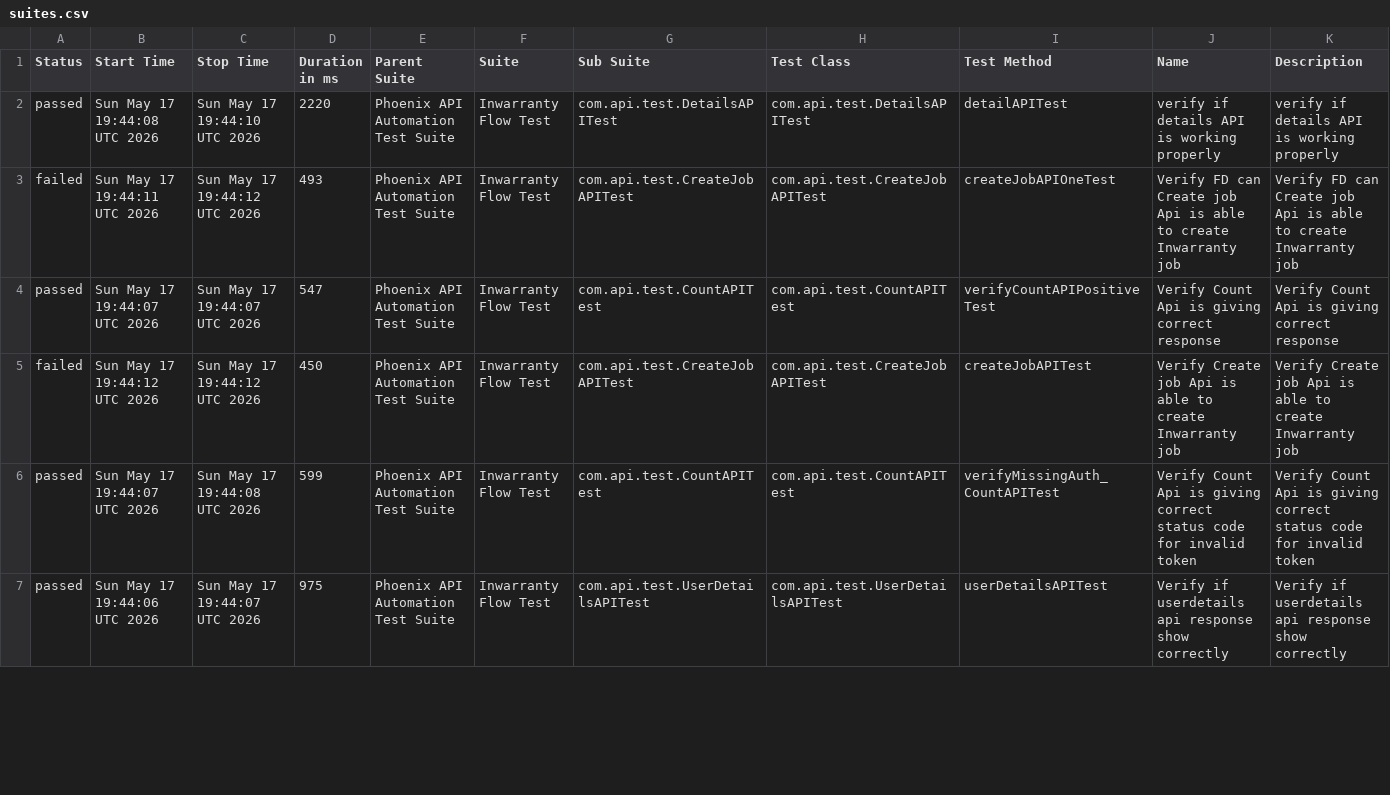
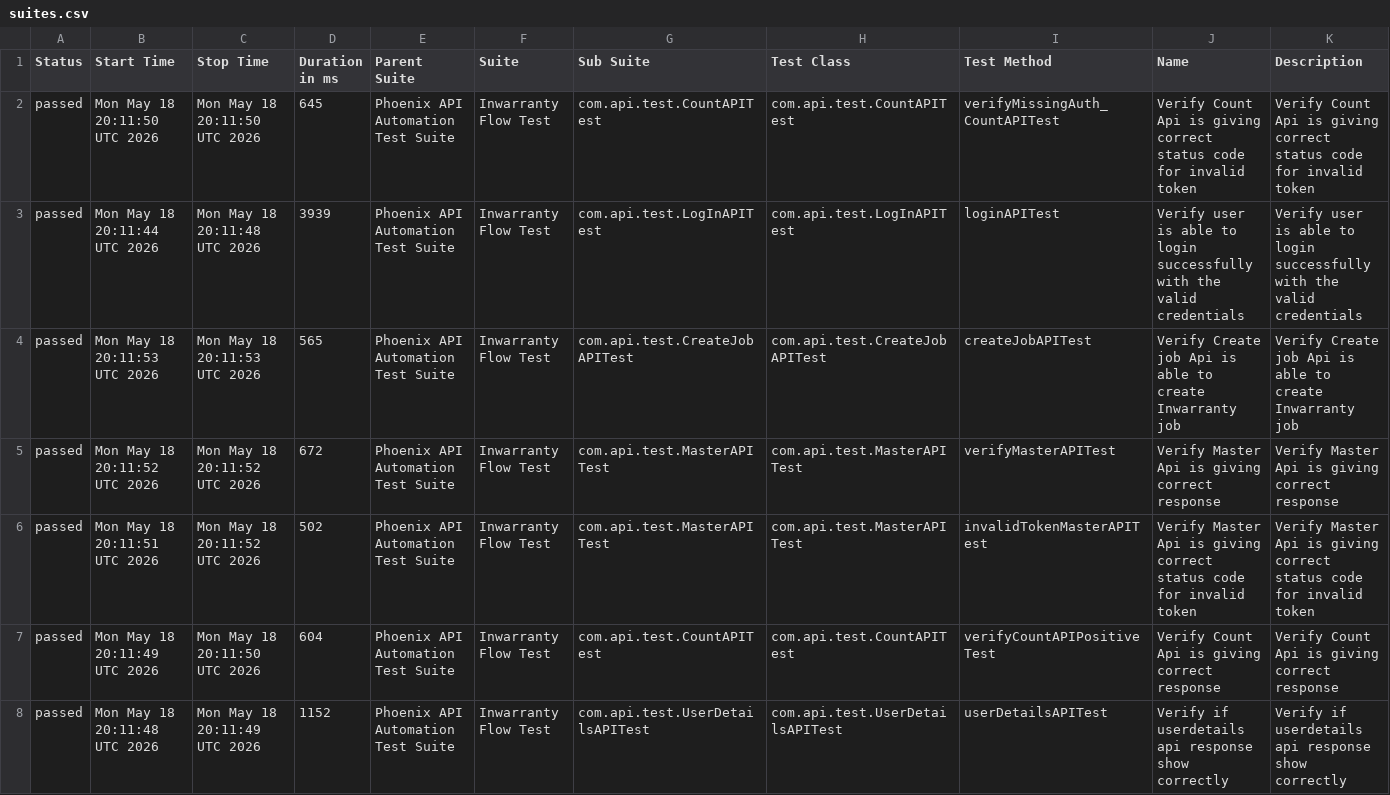
Before and after one commit to sailesh123kumar/PhoenixTestAutomationFramework, a CSV file: data/suites.csv, drawn as a sheet; only a part is shown; the diff covers the shown part only.

```diff
--- a/data/suites.csv
+++ b/data/suites.csv
@@ -1,7 +1,8 @@
 "Status","Start Time","Stop Time","Duration in ms","Parent Suite","Suite","Sub Suite","Test Class","Test Method","Name","Description"
-"passed","Sun May 17 19:44:08 UTC 2026","Sun May 17 19:44:10 UTC 2026","2220","Phoenix API Automation Test Suite","Inwarranty Flow Test","com.api.test.DetailsAPITest","com.api.test.DetailsAPITest","detailAPITest","verify if details API is working properly","verify if details API is working properly"
-"failed","Sun May 17 19:44:11 UTC 2026","Sun May 17 19:44:12 UTC 2026","493","Phoenix API Automation Test Suite","Inwarranty Flow Test","com.api.test.CreateJobAPITest","com.api.test.CreateJobAPITest","createJobAPIOneTest","Verify FD can Create job Api is able to create Inwarranty job","Verify FD can Create job Api is able to create Inwarranty job"
-"passed","Sun May 17 19:44:07 UTC 2026","Sun May 17 19:44:07 UTC 2026","547","Phoenix API Automation Test Suite","Inwarranty Flow Test","com.api.test.CountAPITest","com.api.test.CountAPITest","verifyCountAPIPositiveTest","Verify Count Api is giving correct response","Verify Count Api is giving correct response"
-"failed","Sun May 17 19:44:12 UTC 2026","Sun May 17 19:44:12 UTC 2026","450","Phoenix API Automation Test Suite","Inwarranty Flow Test","com.api.test.CreateJobAPITest","com.api.test.CreateJobAPITest","createJobAPITest","Verify Create job Api is able to create Inwarranty job","Verify Create job Api is able to create Inwarranty job"
-"passed","Sun May 17 19:44:07 UTC 2026","Sun May 17 19:44:08 UTC 2026","599","Phoenix API Automation Test Suite","Inwarranty Flow Test","com.api.test.CountAPITest","com.api.test.CountAPITest","verifyMissingAuth_CountAPITest","Verify Count Api is giving correct status code for invalid token","Verify Count Api is giving correct status code for invalid token"
-"passed","Sun May 17 19:44:06 UTC 2026","Sun May 17 19:44:07 UTC 2026","975","Phoenix API Automation Test Suite","Inwarranty Flow Test","com.api.test.UserDetailsAPITest","com.api.test.UserDetailsAPITest","userDetailsAPITest","Verify if userdetails api response show correctly","Verify if userdetails api response show correctly"
+"passed","Mon May 18 20:11:50 UTC 2026","Mon May 18 20:11:50 UTC 2026","645","Phoenix API Automation Test Suite","Inwarranty Flow Test","com.api.test.CountAPITest","com.api.test.CountAPITest","verifyMissingAuth_CountAPITest","Verify Count Api is giving correct status code for invalid token","Verify Count Api is giving correct status code for invalid token"
+"passed","Mon May 18 20:11:44 UTC 2026","Mon May 18 20:11:48 UTC 2026","3939","Phoenix API Automation Test Suite","Inwarranty Flow Test","com.api.test.LogInAPITest","com.api.test.LogInAPITest","loginAPITest","Verify user is able to login successfully with the valid credentials","Verify user is able to login successfully with the valid credentials"
+"passed","Mon May 18 20:11:53 UTC 2026","Mon May 18 20:11:53 UTC 2026","565","Phoenix API Automation Test Suite","Inwarranty Flow Test","com.api.test.CreateJobAPITest","com.api.test.CreateJobAPITest","createJobAPITest","Verify Create job Api is able to create Inwarranty job","Verify Create job Api is able to create Inwarranty job"
+"passed","Mon May 18 20:11:52 UTC 2026","Mon May 18 20:11:52 UTC 2026","672","Phoenix API Automation Test Suite","Inwarranty Flow Test","com.api.test.MasterAPITest","com.api.test.MasterAPITest","verifyMasterAPITest","Verify Master Api is giving correct response","Verify Master Api is giving correct response"
+"passed","Mon May 18 20:11:51 UTC 2026","Mon May 18 20:11:52 UTC 2026","502","Phoenix API Automation Test Suite","Inwarranty Flow Test","com.api.test.MasterAPITest","com.api.test.MasterAPITest","invalidTokenMasterAPITest","Verify Master Api is giving correct status code for invalid token","Verify Master Api is giving correct status code for invalid token"
+"passed","Mon May 18 20:11:49 UTC 2026","Mon May 18 20:11:50 UTC 2026","604","Phoenix API Automation Test Suite","Inwarranty Flow Test","com.api.test.CountAPITest","com.api.test.CountAPITest","verifyCountAPIPositiveTest","Verify Count Api is giving correct response","Verify Count Api is giving correct response"
+"passed","Mon May 18 20:11:48 UTC 2026","Mon May 18 20:11:49 UTC 2026","1152","Phoenix API Automation Test Suite","Inwarranty Flow Test","com.api.test.UserDetailsAPITest","com.api.test.UserDetailsAPITest","userDetailsAPITest","Verify if userdetails api response show correctly","Verify if userdetails api response show correctly"
```
Also changed, not shown: 1 removed row and 16 edited cells elsewhere in this file, data/behaviors.csv, 56 other files.
